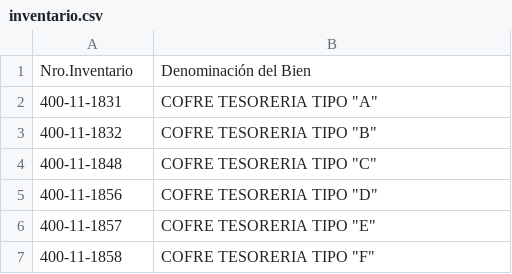
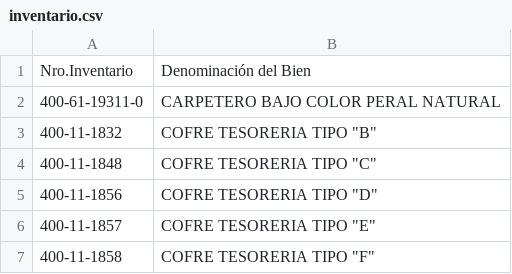
Before and after one commit to GatDeguin/SCAN, a CSV file: inventario.csv, drawn as a sheet; removed rows and columns are numbered as before the commit, all else as after; the diff names each change by its address in the sheet, - before the commit and + after, or states it on an @@ line.

Commit message:
Update inventario.csv

```diff
--- a/inventario.csv
+++ b/inventario.csv
-row 2: 400-11-1831 | COFRE TESORERIA TIPO "A"
+row 2: 400-61-19311-0 | CARPETERO BAJO COLOR PERAL NATURAL
```
